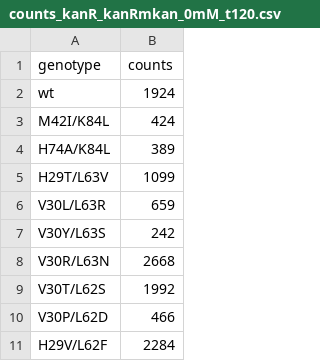
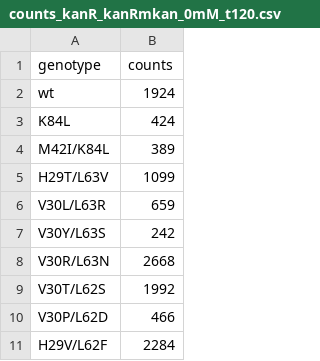
Before and after one commit to harmsm/tfscreen, a CSV file: examples/process_raw/counts/counts_kanR_kanRmkan_0mM_t120.csv, drawn as a sheet; only a part is shown.

```diff
--- a/examples/process_raw/counts/counts_kanR_kanRmkan_0mM_t120.csv
+++ b/examples/process_raw/counts/counts_kanR_kanRmkan_0mM_t120.csv
@@ -2,4 +2,4 @@ genotype,counts
 wt,1924
-M42I/K84L,424
-H74A/K84L,389
+K84L,424
+M42I/K84L,389
 H29T/L63V,1099
```
Also changed, not shown: examples/process_raw/counts/counts_kanR_kanRmkan_0mM_t0.csv, examples/process_raw/counts/counts_kanR_kanRmkan_0mM_t60.csv, 32 other files.
